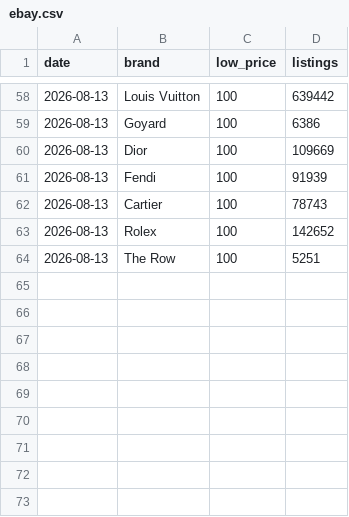
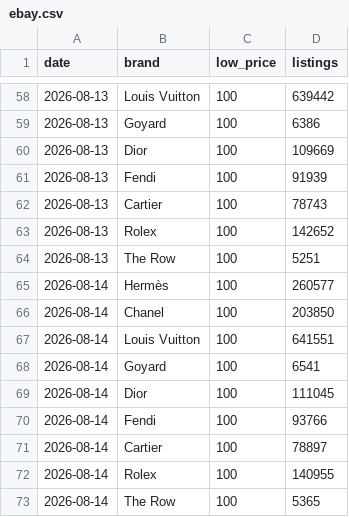
Before and after one commit to elibarzvi/demand-desk, a CSV file: data/exports/ebay.csv, drawn as a sheet; only a part is shown, gaps mark what is left out.

```diff
--- a/data/exports/ebay.csv
+++ b/data/exports/ebay.csv
@@ -64 +64,10 @@ date,brand,low_price,listings
 2026-08-13,The Row,100,5251
+2026-08-14,Hermès,100,260577
+2026-08-14,Chanel,100,203850
+2026-08-14,Louis Vuitton,100,641551
+2026-08-14,Goyard,100,6541
+2026-08-14,Dior,100,111045
+2026-08-14,Fendi,100,93766
+2026-08-14,Cartier,100,78897
+2026-08-14,Rolex,100,140955
+2026-08-14,The Row,100,5365
```
Also changed, not shown: data/exports/indices-search-rank.csv, data/exports/mirror-hunt.csv, 15 other files.
